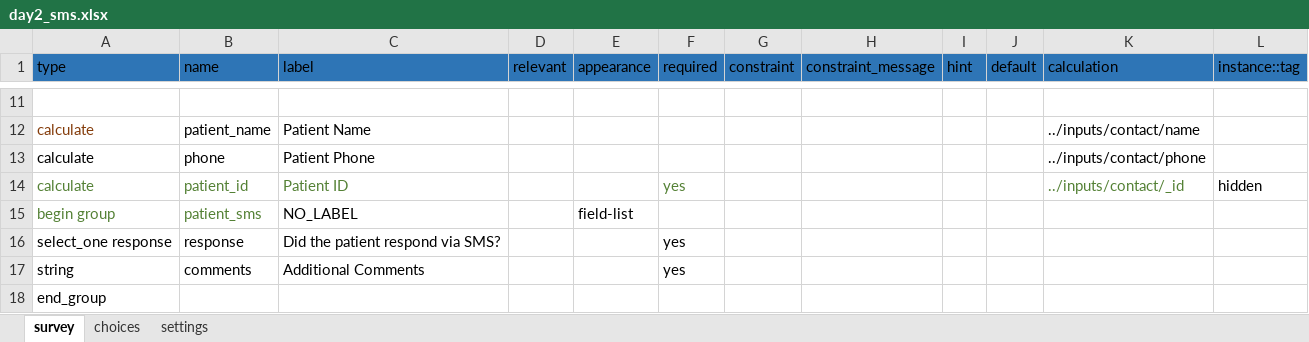
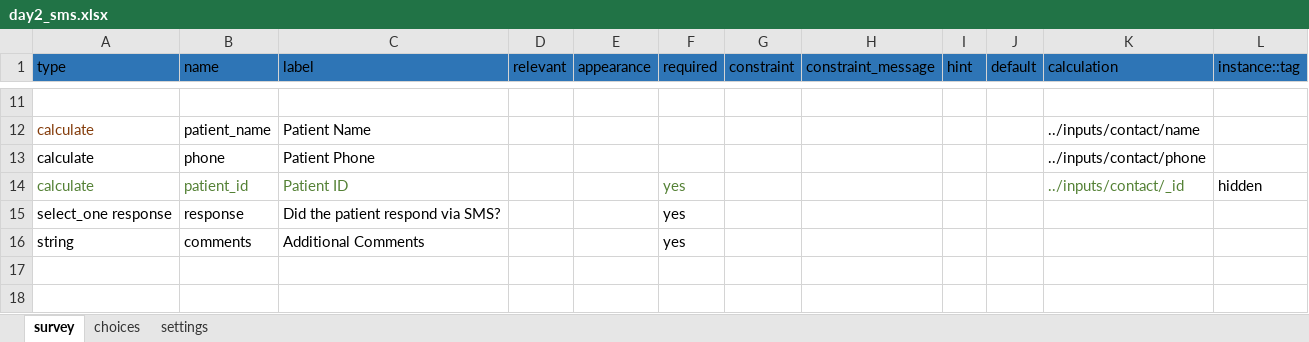
Before and after one commit to medic/cht-post-ops-app, an Excel workbook: itech-aurum/forms/app/day2_sms.xlsx, sheet survey, drawn as a sheet; only a part is shown, gaps mark what is left out; values as stored, in another font and other column widths than the file's, no borders; the diff names each change by its address in the sheet, - before the commit and + after, or states it on an @@ line.

```diff
--- a/itech-aurum/forms/app/day2_sms.xlsx (sheet survey)
+++ b/itech-aurum/forms/app/day2_sms.xlsx (sheet survey)
-row 15: begin group | patient_sms | NO_LABEL |  | field-list
-row 18: end_group
```
Also changed, not shown: itech-aurum/forms/app/day7_sms.xlsx, itech-aurum/forms/app/enroll.xlsx, 7 other files.
